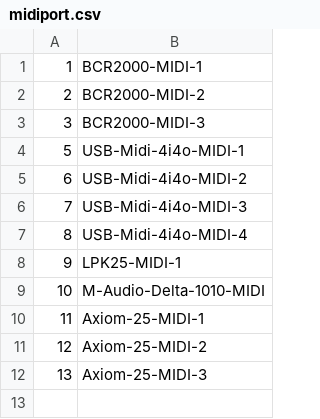
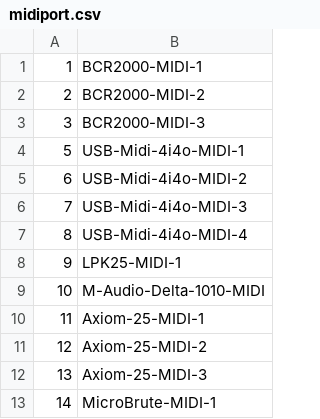
Before and after one commit to zwizwa/studio, a CSV file: priv/midiport.csv, drawn as a sheet.

Commit message:
microbrute

```diff
--- a/priv/midiport.csv
+++ b/priv/midiport.csv
@@ -12 +12,2 @@
 13,Axiom-25-MIDI-3
+14,MicroBrute-MIDI-1
```
Also changed, not shown: 2 other files.
